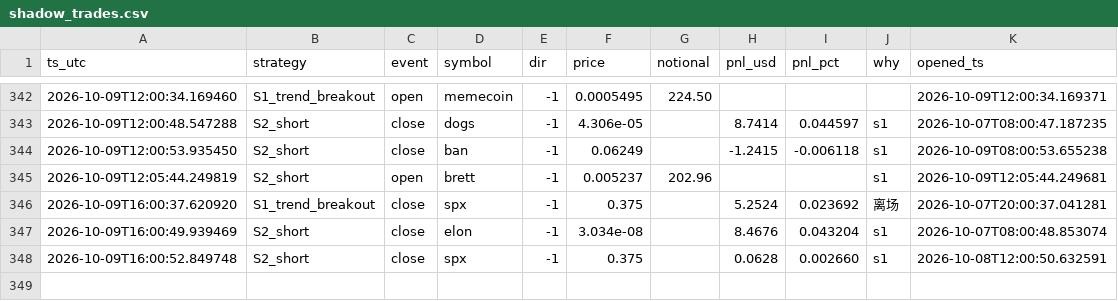
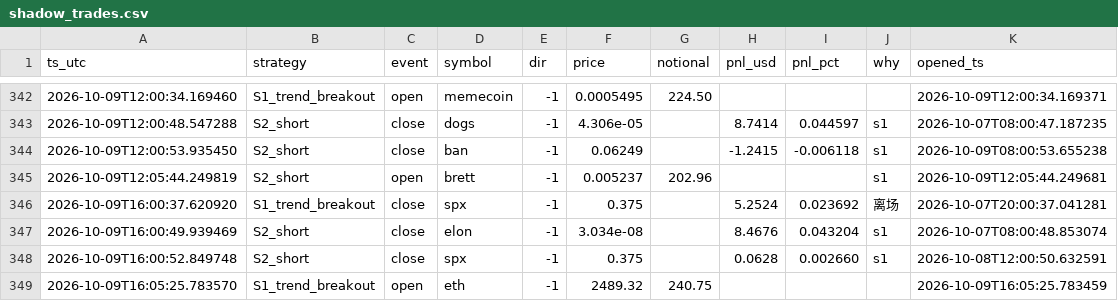
Before and after one commit to cecily626-crypto/claude-trading-bot-v1, a CSV file: shadow_trades.csv, drawn as a sheet; only a part is shown, gaps mark what is left out.

```diff
--- a/shadow_trades.csv
+++ b/shadow_trades.csv
@@ -348 +348,2 @@ ts_utc,strategy,event,symbol,dir,price,notional,pnl_usd,pnl_pct,why,opened_ts
 2026-10-09T16:00:52.849748,S2_short,close,spx,-1,0.375,,0.0628,0.002660,s1,2026-10-08T12:00:50.632591
+2026-10-09T16:05:25.783570,S1_trend_breakout,open,eth,-1,2489.32,240.75,,,,2026-10-09T16:05:25.783459
```
Also changed, not shown: 3 other files.
